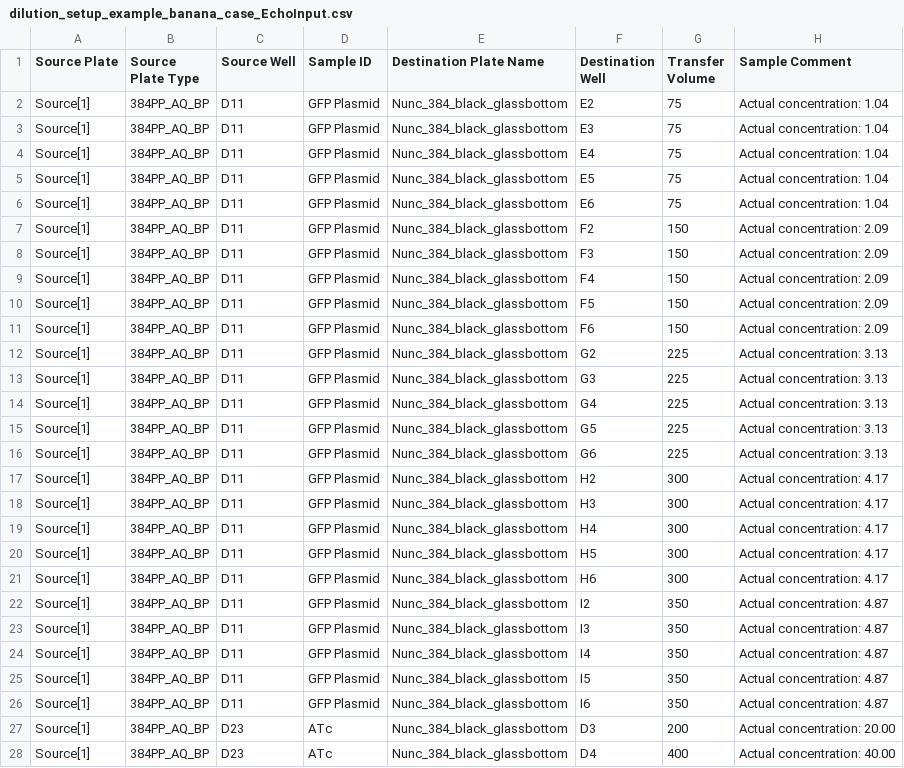
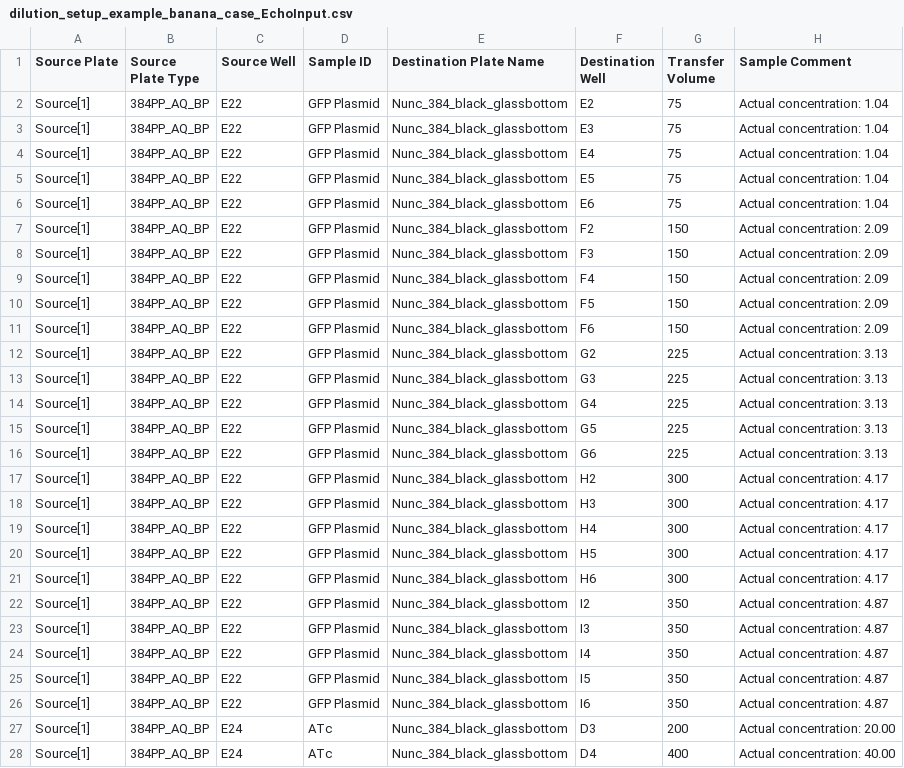
Before and after one commit to zjuradoq/murraylab_tools, a CSV file: examples/2D_dilution_series/outputs/dilution_setup_example_banana_case_EchoInput.csv, drawn as a sheet; only a part is shown; the diff covers the shown part only.

```diff
--- a/examples/2D_dilution_series/outputs/dilution_setup_example_banana_case_EchoInput.csv
+++ b/examples/2D_dilution_series/outputs/dilution_setup_example_banana_case_EchoInput.csv
@@ -1,28 +1,28 @@
 Source Plate,Source Plate Type,Source Well,Sample ID,Destination Plate Name,Destination Well,Transfer Volume,Sample Comment
-Source[1],384PP_AQ_BP,D11,GFP Plasmid,Nunc_384_black_glassbottom,E2,75,Actual concentration: 1.04
-Source[1],384PP_AQ_BP,D11,GFP Plasmid,Nunc_384_black_glassbottom,E3,75,Actual concentration: 1.04
-Source[1],384PP_AQ_BP,D11,GFP Plasmid,Nunc_384_black_glassbottom,E4,75,Actual concentration: 1.04
-Source[1],384PP_AQ_BP,D11,GFP Plasmid,Nunc_384_black_glassbottom,E5,75,Actual concentration: 1.04
-Source[1],384PP_AQ_BP,D11,GFP Plasmid,Nunc_384_black_glassbottom,E6,75,Actual concentration: 1.04
-Source[1],384PP_AQ_BP,D11,GFP Plasmid,Nunc_384_black_glassbottom,F2,150,Actual concentration: 2.09
-Source[1],384PP_AQ_BP,D11,GFP Plasmid,Nunc_384_black_glassbottom,F3,150,Actual concentration: 2.09
-Source[1],384PP_AQ_BP,D11,GFP Plasmid,Nunc_384_black_glassbottom,F4,150,Actual concentration: 2.09
-Source[1],384PP_AQ_BP,D11,GFP Plasmid,Nunc_384_black_glassbottom,F5,150,Actual concentration: 2.09
-Source[1],384PP_AQ_BP,D11,GFP Plasmid,Nunc_384_black_glassbottom,F6,150,Actual concentration: 2.09
-Source[1],384PP_AQ_BP,D11,GFP Plasmid,Nunc_384_black_glassbottom,G2,225,Actual concentration: 3.13
-Source[1],384PP_AQ_BP,D11,GFP Plasmid,Nunc_384_black_glassbottom,G3,225,Actual concentration: 3.13
-Source[1],384PP_AQ_BP,D11,GFP Plasmid,Nunc_384_black_glassbottom,G4,225,Actual concentration: 3.13
-Source[1],384PP_AQ_BP,D11,GFP Plasmid,Nunc_384_black_glassbottom,G5,225,Actual concentration: 3.13
-Source[1],384PP_AQ_BP,D11,GFP Plasmid,Nunc_384_black_glassbottom,G6,225,Actual concentration: 3.13
-Source[1],384PP_AQ_BP,D11,GFP Plasmid,Nunc_384_black_glassbottom,H2,300,Actual concentration: 4.17
-Source[1],384PP_AQ_BP,D11,GFP Plasmid,Nunc_384_black_glassbottom,H3,300,Actual concentration: 4.17
-Source[1],384PP_AQ_BP,D11,GFP Plasmid,Nunc_384_black_glassbottom,H4,300,Actual concentration: 4.17
-Source[1],384PP_AQ_BP,D11,GFP Plasmid,Nunc_384_black_glassbottom,H5,300,Actual concentration: 4.17
-Source[1],384PP_AQ_BP,D11,GFP Plasmid,Nunc_384_black_glassbottom,H6,300,Actual concentration: 4.17
-Source[1],384PP_AQ_BP,D11,GFP Plasmid,Nunc_384_black_glassbottom,I2,350,Actual concentration: 4.87
-Source[1],384PP_AQ_BP,D11,GFP Plasmid,Nunc_384_black_glassbottom,I3,350,Actual concentration: 4.87
-Source[1],384PP_AQ_BP,D11,GFP Plasmid,Nunc_384_black_glassbottom,I4,350,Actual concentration: 4.87
-Source[1],384PP_AQ_BP,D11,GFP Plasmid,Nunc_384_black_glassbottom,I5,350,Actual concentration: 4.87
-Source[1],384PP_AQ_BP,D11,GFP Plasmid,Nunc_384_black_glassbottom,I6,350,Actual concentration: 4.87
-Source[1],384PP_AQ_BP,D23,ATc,Nunc_384_black_glassbottom,D3,200,Actual concentration: 20.00
-Source[1],384PP_AQ_BP,D23,ATc,Nunc_384_black_glassbottom,D4,400,Actual concentration: 40.00
+Source[1],384PP_AQ_BP,E22,GFP Plasmid,Nunc_384_black_glassbottom,E2,75,Actual concentration: 1.04
+Source[1],384PP_AQ_BP,E22,GFP Plasmid,Nunc_384_black_glassbottom,E3,75,Actual concentration: 1.04
+Source[1],384PP_AQ_BP,E22,GFP Plasmid,Nunc_384_black_glassbottom,E4,75,Actual concentration: 1.04
+Source[1],384PP_AQ_BP,E22,GFP Plasmid,Nunc_384_black_glassbottom,E5,75,Actual concentration: 1.04
+Source[1],384PP_AQ_BP,E22,GFP Plasmid,Nunc_384_black_glassbottom,E6,75,Actual concentration: 1.04
+Source[1],384PP_AQ_BP,E22,GFP Plasmid,Nunc_384_black_glassbottom,F2,150,Actual concentration: 2.09
+Source[1],384PP_AQ_BP,E22,GFP Plasmid,Nunc_384_black_glassbottom,F3,150,Actual concentration: 2.09
+Source[1],384PP_AQ_BP,E22,GFP Plasmid,Nunc_384_black_glassbottom,F4,150,Actual concentration: 2.09
+Source[1],384PP_AQ_BP,E22,GFP Plasmid,Nunc_384_black_glassbottom,F5,150,Actual concentration: 2.09
+Source[1],384PP_AQ_BP,E22,GFP Plasmid,Nunc_384_black_glassbottom,F6,150,Actual concentration: 2.09
+Source[1],384PP_AQ_BP,E22,GFP Plasmid,Nunc_384_black_glassbottom,G2,225,Actual concentration: 3.13
+Source[1],384PP_AQ_BP,E22,GFP Plasmid,Nunc_384_black_glassbottom,G3,225,Actual concentration: 3.13
+Source[1],384PP_AQ_BP,E22,GFP Plasmid,Nunc_384_black_glassbottom,G4,225,Actual concentration: 3.13
+Source[1],384PP_AQ_BP,E22,GFP Plasmid,Nunc_384_black_glassbottom,G5,225,Actual concentration: 3.13
+Source[1],384PP_AQ_BP,E22,GFP Plasmid,Nunc_384_black_glassbottom,G6,225,Actual concentration: 3.13
+Source[1],384PP_AQ_BP,E22,GFP Plasmid,Nunc_384_black_glassbottom,H2,300,Actual concentration: 4.17
+Source[1],384PP_AQ_BP,E22,GFP Plasmid,Nunc_384_black_glassbottom,H3,300,Actual concentration: 4.17
+Source[1],384PP_AQ_BP,E22,GFP Plasmid,Nunc_384_black_glassbottom,H4,300,Actual concentration: 4.17
+Source[1],384PP_AQ_BP,E22,GFP Plasmid,Nunc_384_black_glassbottom,H5,300,Actual concentration: 4.17
+Source[1],384PP_AQ_BP,E22,GFP Plasmid,Nunc_384_black_glassbottom,H6,300,Actual concentration: 4.17
+Source[1],384PP_AQ_BP,E22,GFP Plasmid,Nunc_384_black_glassbottom,I2,350,Actual concentration: 4.87
+Source[1],384PP_AQ_BP,E22,GFP Plasmid,Nunc_384_black_glassbottom,I3,350,Actual concentration: 4.87
+Source[1],384PP_AQ_BP,E22,GFP Plasmid,Nunc_384_black_glassbottom,I4,350,Actual concentration: 4.87
+Source[1],384PP_AQ_BP,E22,GFP Plasmid,Nunc_384_black_glassbottom,I5,350,Actual concentration: 4.87
+Source[1],384PP_AQ_BP,E22,GFP Plasmid,Nunc_384_black_glassbottom,I6,350,Actual concentration: 4.87
+Source[1],384PP_AQ_BP,E24,ATc,Nunc_384_black_glassbottom,D3,200,Actual concentration: 20.00
+Source[1],384PP_AQ_BP,E24,ATc,Nunc_384_black_glassbottom,D4,400,Actual concentration: 40.00
```
Also changed, not shown: 27 edited cells elsewhere in this file, examples/2D_dilution_series/outputs/dilution_setup_example_EchoInput.csv, examples/2D_dilution_series/outputs/dilution_setup_example_fill_case_EchoInput.csv, 30 other files.
